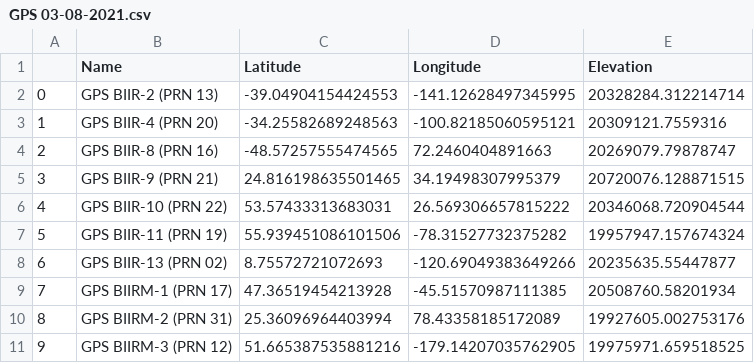
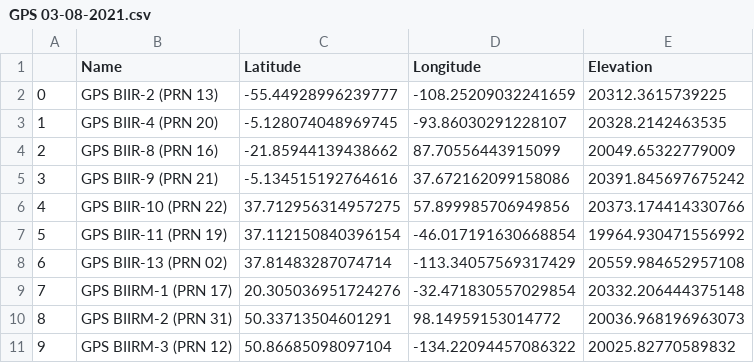
Before and after one commit to atqlong/sat-map, a CSV file: data/GPS 03-08-2021.csv, drawn as a sheet; only a part is shown; the diff covers the shown part only.

```diff
--- a/data/GPS 03-08-2021.csv
+++ b/data/GPS 03-08-2021.csv
@@ -1,11 +1,11 @@
 ,Name,Latitude,Longitude,Elevation
-0,GPS BIIR-2  (PRN 13),-39.04904154424553,-141.12628497345995,20328284.312214714
-1,GPS BIIR-4  (PRN 20),-34.25582689248563,-100.82185060595121,20309121.7559316
-2,GPS BIIR-8  (PRN 16),-48.57257555474565,72.2460404891663,20269079.79878747
-3,GPS BIIR-9  (PRN 21),24.816198635501465,34.19498307995379,20720076.128871515
-4,GPS BIIR-10 (PRN 22),53.57433313683031,26.569306657815222,20346068.720904544
-5,GPS BIIR-11 (PRN 19),55.939451086101506,-78.31527732375282,19957947.157674324
-6,GPS BIIR-13 (PRN 02),8.75572721072693,-120.69049383649266,20235635.55447877
-7,GPS BIIRM-1 (PRN 17),47.36519454213928,-45.51570987111385,20508760.58201934
-8,GPS BIIRM-2 (PRN 31),25.36096964403994,78.43358185172089,19927605.002753176
-9,GPS BIIRM-3 (PRN 12),51.665387535881216,-179.14207035762905,19975971.659518525
+0,GPS BIIR-2  (PRN 13),-55.44928996239777,-108.25209032241659,20312.3615739225
+1,GPS BIIR-4  (PRN 20),-5.128074048969745,-93.86030291228107,20328.2142463535
+2,GPS BIIR-8  (PRN 16),-21.85944139438662,87.70556443915099,20049.65322779009
+3,GPS BIIR-9  (PRN 21),-5.134515192764616,37.672162099158086,20391.845697675242
+4,GPS BIIR-10 (PRN 22),37.712956314957275,57.899985706949856,20373.174414330766
+5,GPS BIIR-11 (PRN 19),37.112150840396154,-46.017191630668854,19964.930471556992
+6,GPS BIIR-13 (PRN 02),37.81483287074714,-113.34057569317429,20559.984652957108
+7,GPS BIIRM-1 (PRN 17),20.305036951724276,-32.471830557029854,20332.206444375148
+8,GPS BIIRM-2 (PRN 31),50.33713504601291,98.14959153014772,20036.968196963073
+9,GPS BIIRM-3 (PRN 12),50.86685098097104,-134.22094457086322,20025.82770589832
```
Also changed, not shown: 60 edited cells elsewhere in this file, data/Galileo 03-08-2021.csv, data/Geo Comms 03-08-2021.csv, 19 other files.
